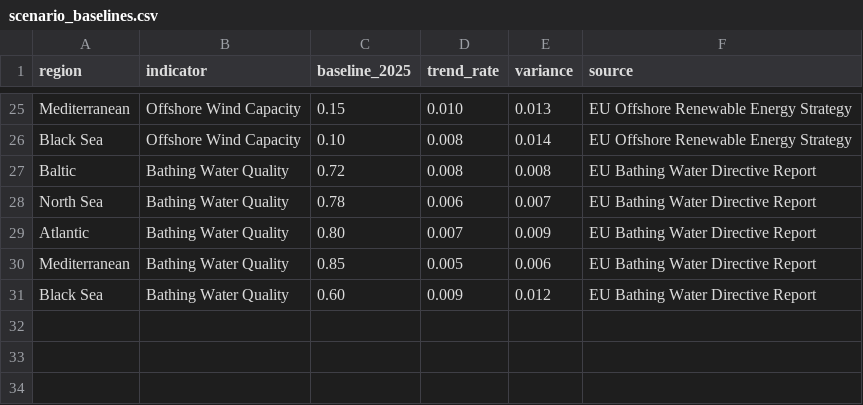
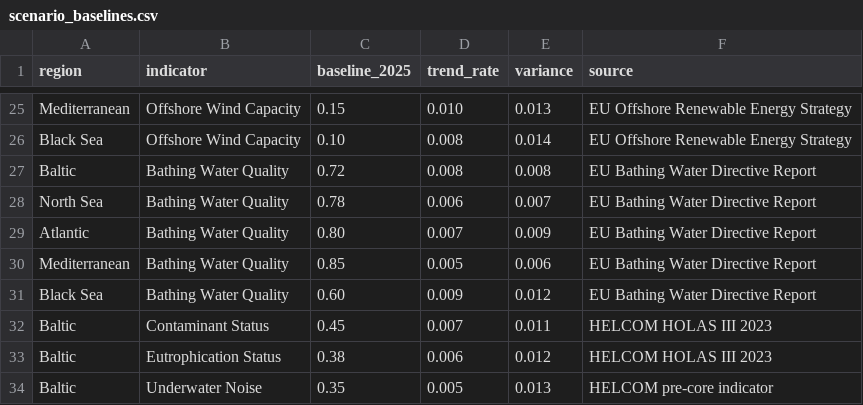
Before and after one commit to razinkele/NatureJust, a CSV file: inst/extdata/scenario_baselines.csv, drawn as a sheet; only a part is shown, gaps mark what is left out.

```diff
--- a/inst/extdata/scenario_baselines.csv
+++ b/inst/extdata/scenario_baselines.csv
@@ -31 +31,4 @@ Mediterranean,Bathing Water Quality,0.85,0.005,0.006,EU Bathing Water Directive
 Black Sea,Bathing Water Quality,0.60,0.009,0.012,EU Bathing Water Directive Report
+Baltic,Contaminant Status,0.45,0.007,0.011,HELCOM HOLAS III 2023
+Baltic,Eutrophication Status,0.38,0.006,0.012,HELCOM HOLAS III 2023
+Baltic,Underwater Noise,0.35,0.005,0.013,HELCOM pre-core indicator
```
Also changed, not shown: inst/extdata/gbf_targets.csv, 15 other files.
